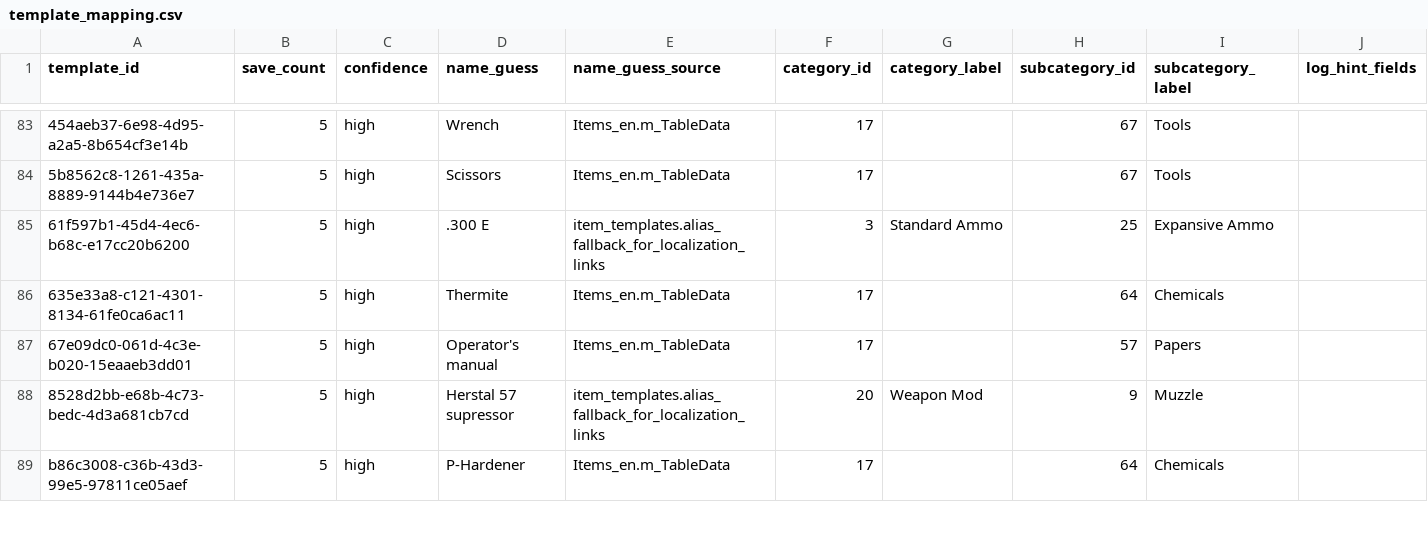
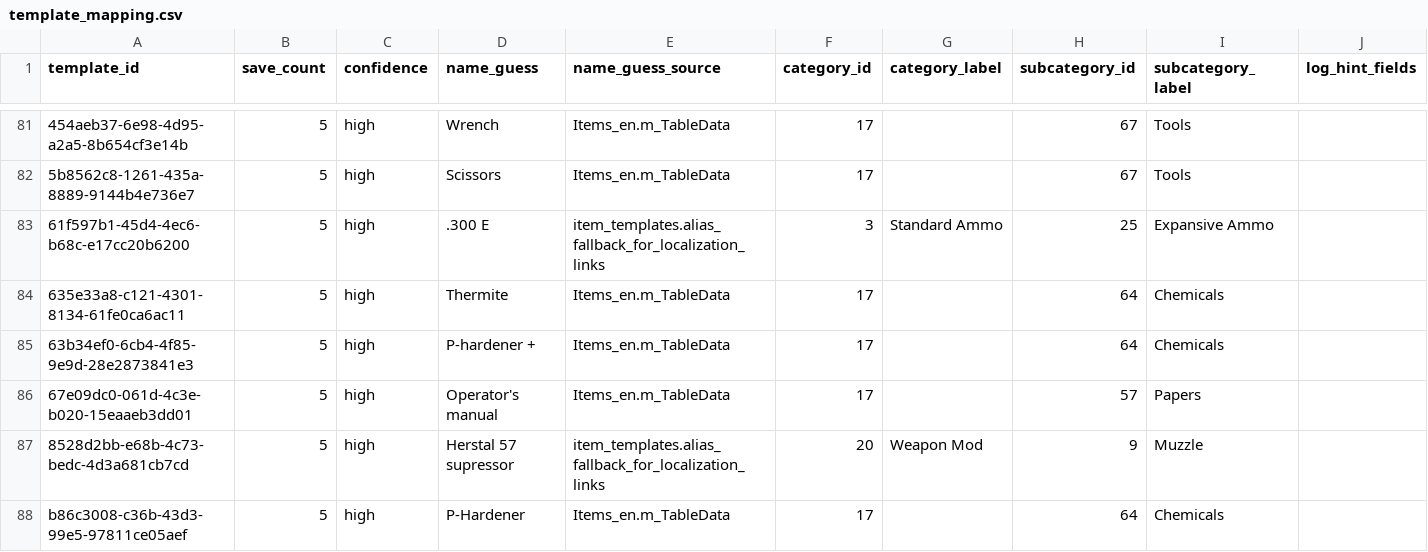
Before and after one commit to SirNr1/Cargo_Hunters_Save_Editor_Public, a CSV file: Scripts/generated/template_mapping.csv, drawn as a sheet; only a part is shown, gaps mark what is left out; the diff covers the shown part only; the diff names each change by its address in the sheet, - before the commit and + after, or states it on an @@ line.

```diff
--- a/Scripts/generated/template_mapping.csv
+++ b/Scripts/generated/template_mapping.csv
+row 85: 63b34ef0-6cb4-4f85-9e9d-28e2873841e3 | 5 | high | P-hardener + | Items_en.m_TableData | 17 |  | 64 | Chemicals
```
Also changed, not shown: 8 added rows, 7 removed rows and 25 edited cells elsewhere in this file, Scripts/generated/item_catalog.csv, 18 other files.
